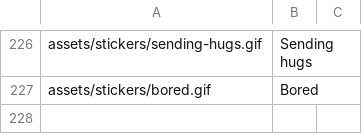
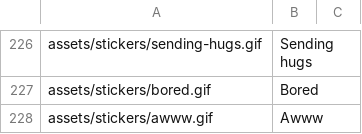
Before and after one commit to Motivesoft/condaluna, a CSV file: assets/scripts/sticker-list.csv, drawn as a sheet; only a part is shown, gaps mark what is left out; the diff names each change by its address in the sheet, - before the commit and + after, or states it on an @@ line.

Commit message:
New gif and sticker

```diff
--- a/assets/scripts/sticker-list.csv
+++ b/assets/scripts/sticker-list.csv
+row 228: assets/stickers/awww.gif | Awww
```
Also changed, not shown: assets/scripts/gifs-list.csv, 5 other files.
